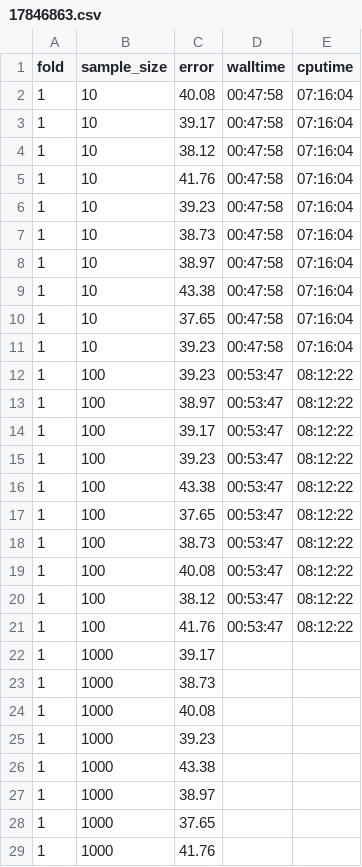
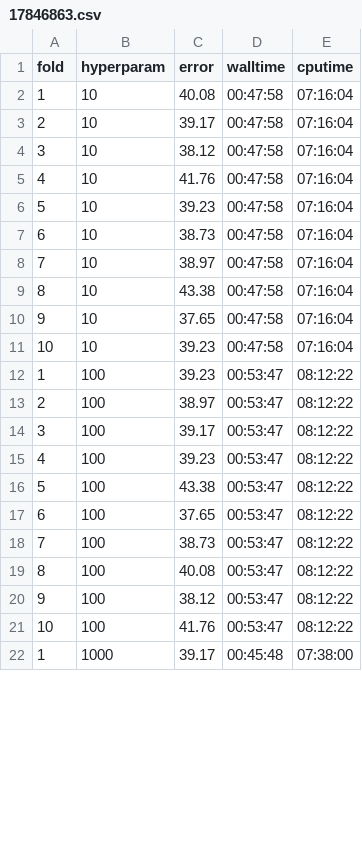
Before and after one commit to dunnkers/music-key-classification, a CSV file: results/17846863.csv, drawn as a sheet; only a part is shown; the diff covers the shown part only.

```diff
--- a/results/17846863.csv
+++ b/results/17846863.csv
@@ -1,29 +1,22 @@
-fold,sample_size,error,walltime,cputime
+fold,hyperparam,error,walltime,cputime
 1,10,40.08,00:47:58,07:16:04
-1,10,39.17,00:47:58,07:16:04
-1,10,38.12,00:47:58,07:16:04
-1,10,41.76,00:47:58,07:16:04
-1,10,39.23,00:47:58,07:16:04
-1,10,38.73,00:47:58,07:16:04
-1,10,38.97,00:47:58,07:16:04
-1,10,43.38,00:47:58,07:16:04
-1,10,37.65,00:47:58,07:16:04
-1,10,39.23,00:47:58,07:16:04
+2,10,39.17,00:47:58,07:16:04
+3,10,38.12,00:47:58,07:16:04
+4,10,41.76,00:47:58,07:16:04
+5,10,39.23,00:47:58,07:16:04
+6,10,38.73,00:47:58,07:16:04
+7,10,38.97,00:47:58,07:16:04
+8,10,43.38,00:47:58,07:16:04
+9,10,37.65,00:47:58,07:16:04
+10,10,39.23,00:47:58,07:16:04
 1,100,39.23,00:53:47,08:12:22
-1,100,38.97,00:53:47,08:12:22
-1,100,39.17,00:53:47,08:12:22
-1,100,39.23,00:53:47,08:12:22
-1,100,43.38,00:53:47,08:12:22
-1,100,37.65,00:53:47,08:12:22
-1,100,38.73,00:53:47,08:12:22
-1,100,40.08,00:53:47,08:12:22
-1,100,38.12,00:53:47,08:12:22
-1,100,41.76,00:53:47,08:12:22
-1,1000,39.17,,
-1,1000,38.73,,
-1,1000,40.08,,
-1,1000,39.23,,
-1,1000,43.38,,
-1,1000,38.97,,
-1,1000,37.65,,
-1,1000,41.76,,
+2,100,38.97,00:53:47,08:12:22
+3,100,39.17,00:53:47,08:12:22
+4,100,39.23,00:53:47,08:12:22
+5,100,43.38,00:53:47,08:12:22
+6,100,37.65,00:53:47,08:12:22
+7,100,38.73,00:53:47,08:12:22
+8,100,40.08,00:53:47,08:12:22
+9,100,38.12,00:53:47,08:12:22
+10,100,41.76,00:53:47,08:12:22
+1,1000,39.17,00:45:48,07:38:00
```
Also changed, not shown: 9 added rows and 12 removed rows elsewhere in this file, results/17824621.csv, results/17827845.csv, 8 other files.
